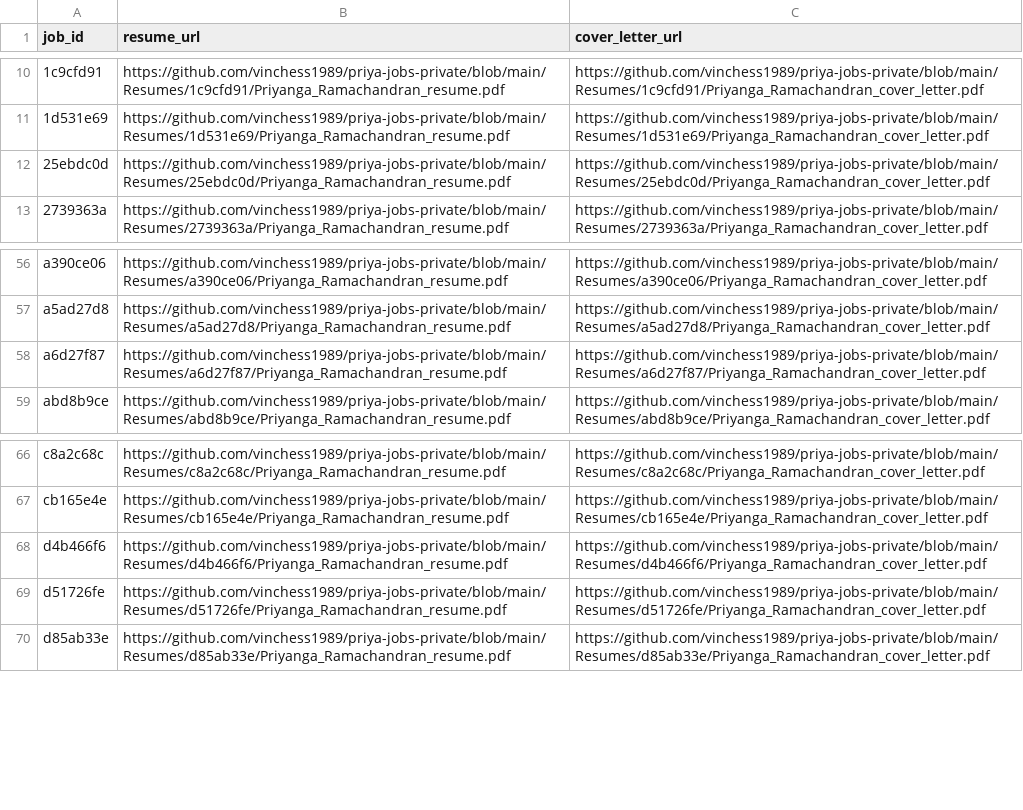
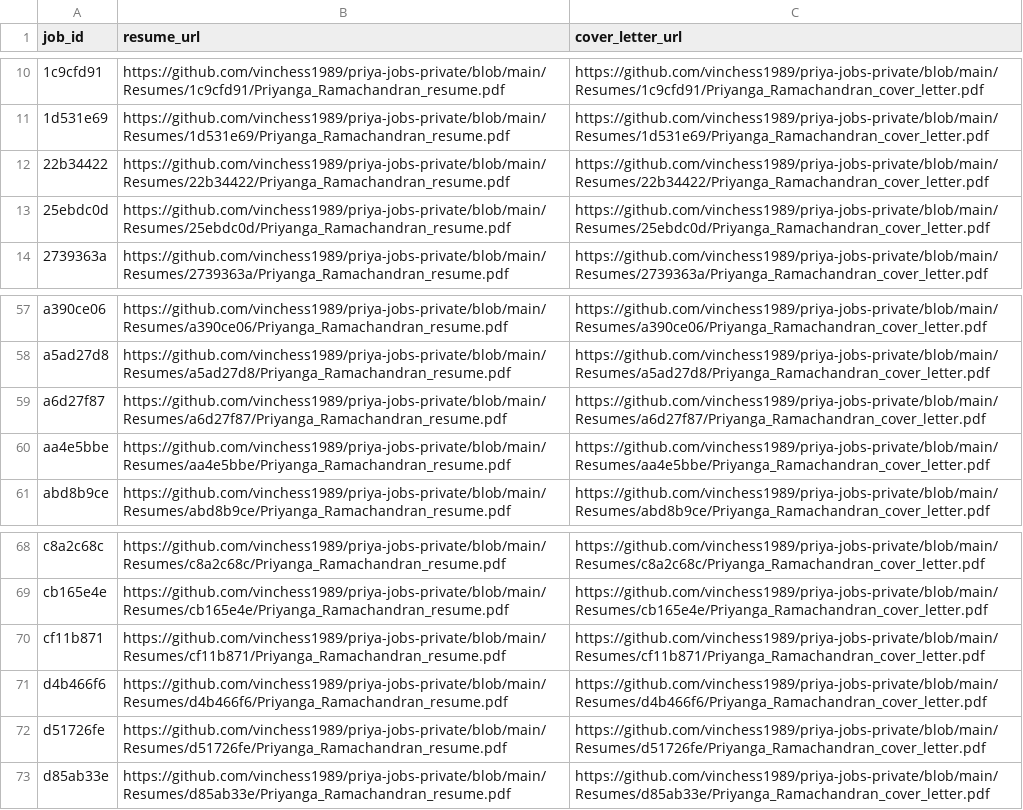
Before and after one commit to vinchess1989/priya-jobs-dashboard, a CSV file: input.csv, drawn as a sheet; only a part is shown, gaps mark what is left out; the diff names each change by its address in the sheet, - before the commit and + after, or states it on an @@ line.

```diff
--- a/input.csv
+++ b/input.csv
+row 12: 22b34422 | https://github.com/vinchess1989/priya-jobs-private/blob/main/Resumes/22b34422/Priyanga_Ramachandran_resume.pdf | https://github.com/vinchess1989/priya-jobs-private/blob/main/Resumes/22b34422/Priyanga_Ramachandran_cover_letter.pdf
+row 60: aa4e5bbe | https://github.com/vinchess1989/priya-jobs-private/blob/main/Resumes/aa4e5bbe/Priyanga_Ramachandran_resume.pdf | https://github.com/vinchess1989/priya-jobs-private/blob/main/Resumes/aa4e5bbe/Priyanga_Ramachandran_cover_letter.pdf
+row 70: cf11b871 | https://github.com/vinchess1989/priya-jobs-private/blob/main/Resumes/cf11b871/Priyanga_Ramachandran_resume.pdf | https://github.com/vinchess1989/priya-jobs-private/blob/main/Resumes/cf11b871/Priyanga_Ramachandran_cover_letter.pdf
```
